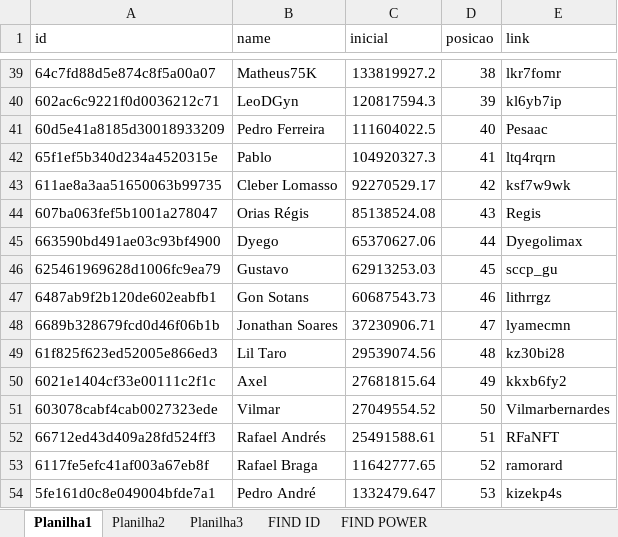
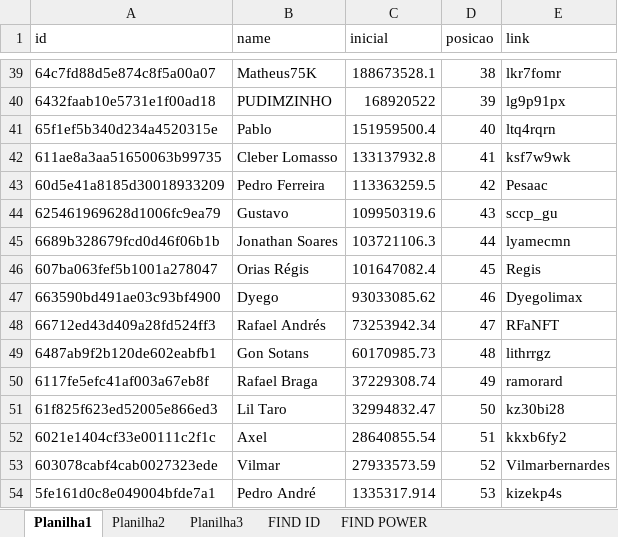
Before and after one commit to rk-fox/rk-fox.github.io, an Excel workbook: ranking/historico.xlsm, sheet Planilha1, drawn as a sheet; only a part is shown, gaps mark what is left out; values as stored, in another font and other column widths than the file's, no borders; removed rows and columns are numbered as before the commit, all else as after; the diff covers the shown part only; the diff names each change by its address in the sheet, - before the commit and + after, or states it on an @@ line.

```diff
--- a/ranking/historico.xlsm (sheet Planilha1)
+++ b/ranking/historico.xlsm (sheet Planilha1)
-C39 (inicial): 133819927.2
+C39 (inicial): 188673528.1
-row 40: 602ac6c9221f0d0036212c71 | LeoDGyn | 120817594.3 | 39 | kl6yb7ip
-row 41: 60d5e41a8185d30018933209 | Pedro Ferreira | 111604022.5 | 40 | Pesaac
+row 40: 6432faab10e5731e1f00ad18 | PUDIMZINHO | 168920522 | 39 | lg9p91px
-C41 (inicial): 104920327.3
+C41 (inicial): 151959500.4
-D41 (posicao): 41
+D41 (posicao): 40
-C42 (inicial): 92270529.17
+C42 (inicial): 133137932.8
-D42 (posicao): 42
+D42 (posicao): 41
+row 43: 60d5e41a8185d30018933209 | Pedro Ferreira | 113363259.5 | 42 | Pesaac
+row 44: 625461969628d1006fc9ea79 | Gustavo | 109950319.6 | 43 | sccp_gu
+row 45: 6689b328679fcd0d46f06b1b | Jonathan Soares | 103721106.3 | 44 | lyamecmn
-C46 (inicial): 85138524.08
+C46 (inicial): 101647082.4
-D46 (posicao): 43
+D46 (posicao): 45
-C47 (inicial): 65370627.06
+C47 (inicial): 93033085.62
-D47 (posicao): 44
+D47 (posicao): 46
-row 46: 625461969628d1006fc9ea79 | Gustavo | 62913253.03 | 45 | sccp_gu
+row 48: 66712ed43d409a28fd524ff3 | Rafael Andrés | 73253942.34 | 47 | RFaNFT
-C49 (inicial): 60687543.73
+C49 (inicial): 60170985.73
-D49 (posicao): 46
+D49 (posicao): 48
-row 48: 6689b328679fcd0d46f06b1b | Jonathan Soares | 37230906.71 | 47 | lyamecmn
+row 50: 6117fe5efc41af003a67eb8f | Rafael Braga | 37229308.74 | 49 | ramorard
-C51 (inicial): 29539074.56
+C51 (inicial): 32994832.47
-D51 (posicao): 48
+D51 (posicao): 50
-C52 (inicial): 27681815.64
+C52 (inicial): 28640855.54
-D52 (posicao): 49
+D52 (posicao): 51
-C53 (inicial): 27049554.52
+C53 (inicial): 27933573.59
-D53 (posicao): 50
+D53 (posicao): 52
-row 52: 66712ed43d409a28fd524ff3 | Rafael Andrés | 25491588.61 | 51 | RFaNFT
-row 53: 6117fe5efc41af003a67eb8f | Rafael Braga | 11642777.65 | 52 | ramorard
-C54 (inicial): 1332479.647
+C54 (inicial): 1335317.914
```
Also changed, not shown: 17 added rows, 17 removed rows and 34 edited cells elsewhere in this sheet, sheet Planilha3, sheet FIND POWER.
